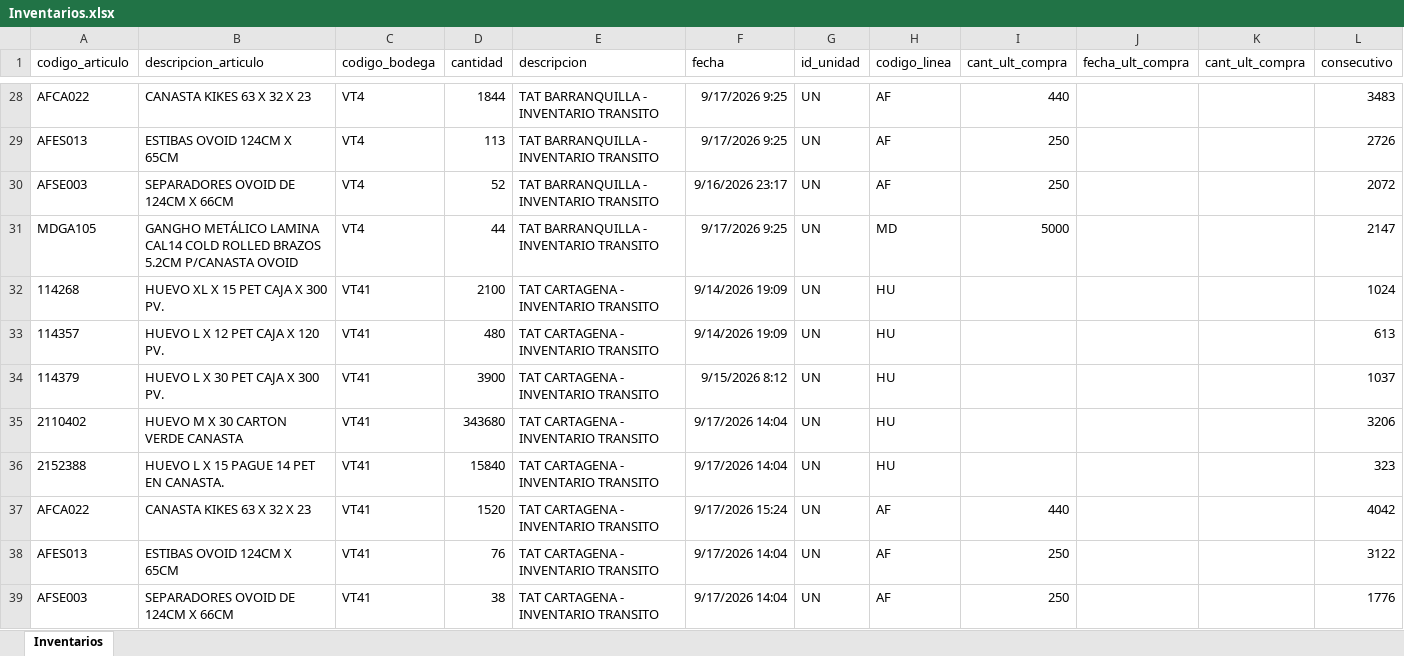
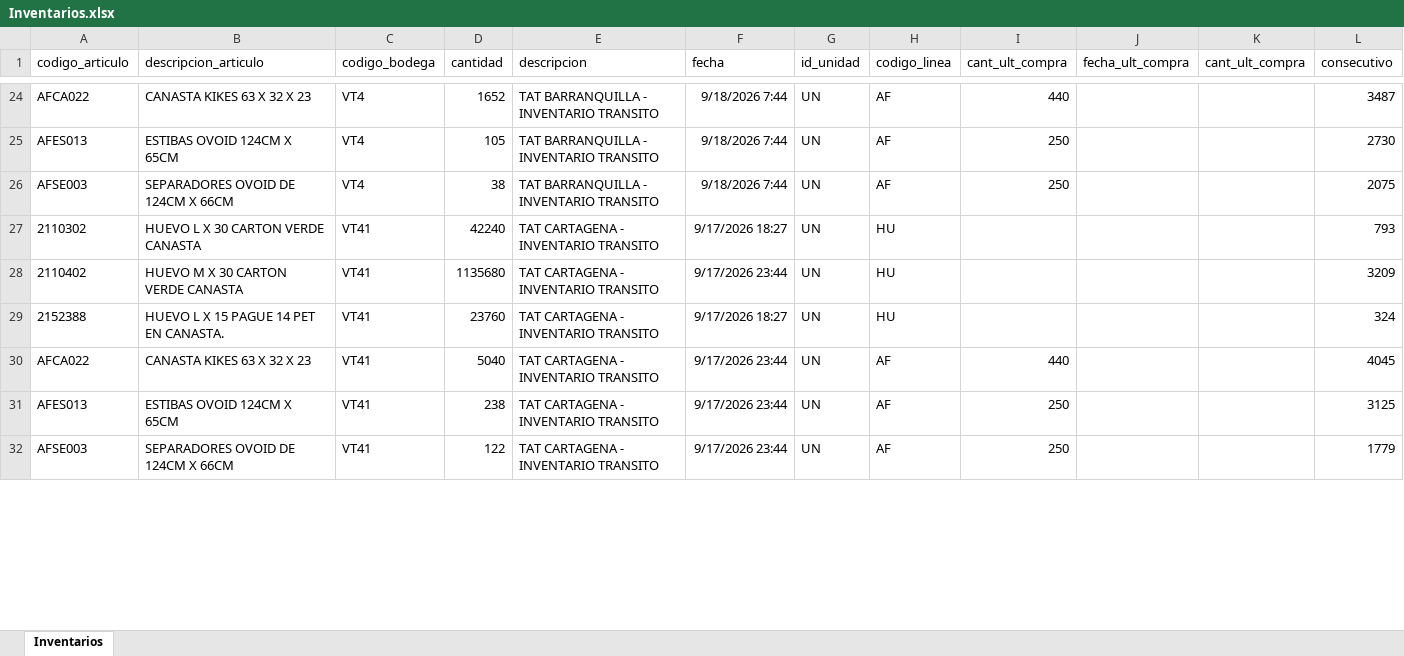
Before and after one commit to CamiVargas25/Inventarios, an Excel workbook: Inventarios.xlsx, sheet Inventarios, drawn as a sheet; only a part is shown, gaps mark what is left out; values as stored, in another font and other column widths than the file's, no borders; removed rows and columns are numbered as before the commit, all else as after; the diff covers the shown part only; the diff names each change by its address in the sheet, - before the commit and + after, or states it on an @@ line.

```diff
--- a/Inventarios.xlsx (sheet Inventarios)
+++ b/Inventarios.xlsx (sheet Inventarios)
-D24 (cantidad): 1844
+D24 (cantidad): 1652
-F24:F25 (fecha): 9/17/2026 9:25
+F24:F25 (fecha): 9/18/2026 7:44
-L24 (consecutivo): 3483
+L24 (consecutivo): 3487
-D25 (cantidad): 113
+D25 (cantidad): 105
-L25 (consecutivo): 2726
+L25 (consecutivo): 2730
-D26 (cantidad): 52
+D26 (cantidad): 38
-F26 (fecha): 9/16/2026 23:17
+F26 (fecha): 9/18/2026 7:44
-L26 (consecutivo): 2072
+L26 (consecutivo): 2075
-row 31: MDGA105 | GANGHO METÁLICO LAMINA CAL14 COLD ROLLED BRAZOS 5.2CM P/CANASTA OVOID | VT4 | 44 | TAT BARRANQUILLA - INVENTARIO TRANSITO | 9/17/2026 9:25 | UN | MD | 5000 |  |  | 2147
-row 32: 114268 | HUEVO XL X 15 PET CAJA X 300 PV. | VT41 | 2100 | TAT CARTAGENA - INVENTARIO TRANSITO | 9/14/2026 19:09 | UN | HU |  |  |  | 1024
-row 33: 114357 | HUEVO L X 12 PET CAJA X 120 PV. | VT41 | 480 | TAT CARTAGENA - INVENTARIO TRANSITO | 9/14/2026 19:09 | UN | HU |  |  |  | 613
-A27 (codigo_articulo): 114379
+A27 (codigo_articulo): 2110302
-B27 (descripcion_articulo): HUEVO L X 30 PET CAJA X 300 PV.
+B27 (descripcion_articulo): HUEVO L X 30 CARTON VERDE CANASTA
-D27 (cantidad): 3900
+D27 (cantidad): 42240
-F27 (fecha): 9/15/2026 8:12
+F27 (fecha): 9/17/2026 18:27
-L27 (consecutivo): 1037
+L27 (consecutivo): 793
-D28 (cantidad): 343680
+D28 (cantidad): 1135680
-F28 (fecha): 9/17/2026 14:04
+F28 (fecha): 9/17/2026 23:44
-L28 (consecutivo): 3206
+L28 (consecutivo): 3209
-D29 (cantidad): 15840
+D29 (cantidad): 23760
-F29 (fecha): 9/17/2026 14:04
+F29 (fecha): 9/17/2026 18:27
-L29 (consecutivo): 323
+L29 (consecutivo): 324
-D30 (cantidad): 1520
+D30 (cantidad): 5040
-F30 (fecha): 9/17/2026 15:24
+F30 (fecha): 9/17/2026 23:44
-L30 (consecutivo): 4042
+L30 (consecutivo): 4045
-D31 (cantidad): 76
+D31 (cantidad): 238
-F31:F32 (fecha): 9/17/2026 14:04
+F31:F32 (fecha): 9/17/2026 23:44
-L31 (consecutivo): 3122
+L31 (consecutivo): 3125
-D32 (cantidad): 38
+D32 (cantidad): 122
-L32 (consecutivo): 1776
+L32 (consecutivo): 1779
```
Also changed, not shown: 61 added rows, 51 removed rows and 284 edited cells elsewhere in this sheet, 5 other files.
